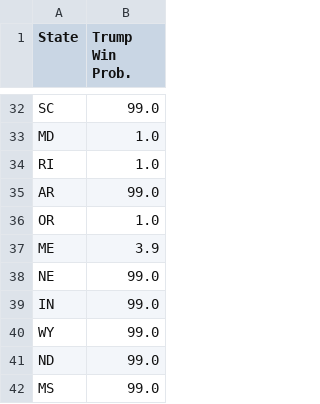
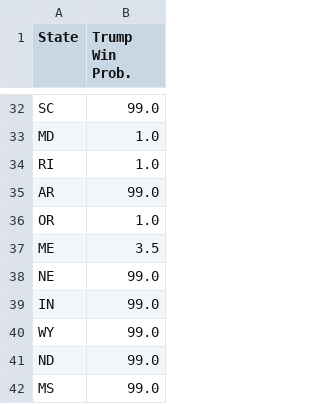
Before and after one commit to acbass49/Election2024, a CSV file: data/state_probabilities.csv, drawn as a sheet; only a part is shown, gaps mark what is left out; the diff covers the shown part only.

```diff
--- a/data/state_probabilities.csv
+++ b/data/state_probabilities.csv
@@ -36,3 +36,3 @@ AR,99.0
 OR,1.0
-ME,3.9
+ME,3.5
 NE,99.0
```
Also changed, not shown: 15 edited cells elsewhere in this file, data/simulation_data.csv, data/tracking_data.csv, 1 other file.
